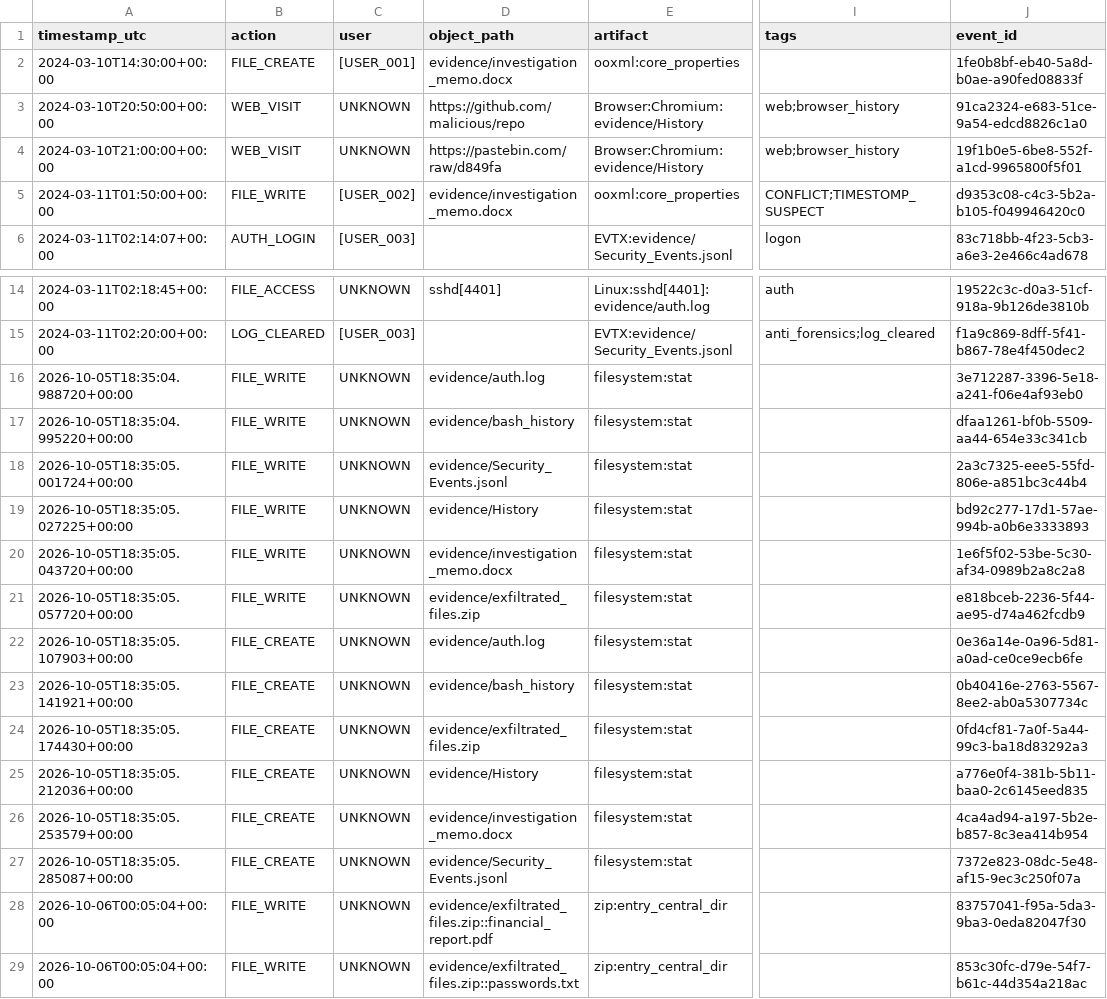
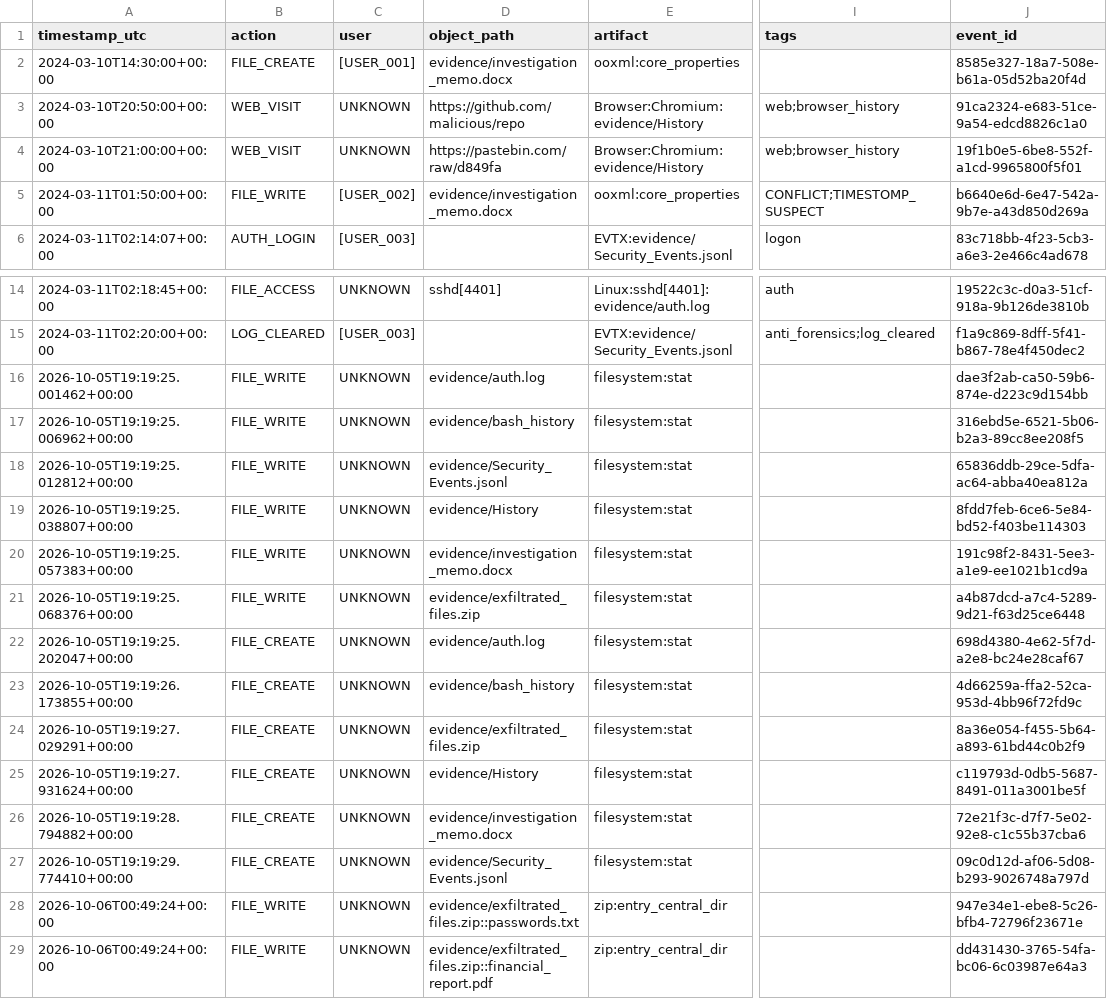
Before and after one commit to moin08s/WASP, a CSV file: run_artifacts/CASE-2026-LIVE/reports/CASE-2026-LIVE_full.csv, drawn as a sheet; only a part is shown, gaps mark what is left out; the diff names each change by its address in the sheet, - before the commit and + after, or states it on an @@ line.

```diff
--- a/run_artifacts/CASE-2026-LIVE/reports/CASE-2026-LIVE_full.csv
+++ b/run_artifacts/CASE-2026-LIVE/reports/CASE-2026-LIVE_full.csv
-J2 (event_id): 1fe0b8bf-eb40-5a8d-b0ae-a90fed08833f
+J2 (event_id): 8585e327-18a7-508e-b61a-05d52ba20f4d
-J5 (event_id): d9353c08-c4c3-5b2a-b105-f049946420c0
+J5 (event_id): b6640e6d-6e47-542a-9b7e-a43d850d269a
-A16 (timestamp_utc): 2026-10-05T18:35:04.988720+00:00
+A16 (timestamp_utc): 2026-10-05T19:19:25.001462+00:00
-J16 (event_id): 3e712287-3396-5e18-a241-f06e4af93eb0
+J16 (event_id): dae3f2ab-ca50-59b6-874e-d223c9d154bb
-A17 (timestamp_utc): 2026-10-05T18:35:04.995220+00:00
+A17 (timestamp_utc): 2026-10-05T19:19:25.006962+00:00
-J17 (event_id): dfaa1261-bf0b-5509-aa44-654e33c341cb
+J17 (event_id): 316ebd5e-6521-5b06-b2a3-89cc8ee208f5
-A18 (timestamp_utc): 2026-10-05T18:35:05.001724+00:00
+A18 (timestamp_utc): 2026-10-05T19:19:25.012812+00:00
-J18 (event_id): 2a3c7325-eee5-55fd-806e-a851bc3c44b4
+J18 (event_id): 65836ddb-29ce-5dfa-ac64-abba40ea812a
-A19 (timestamp_utc): 2026-10-05T18:35:05.027225+00:00
+A19 (timestamp_utc): 2026-10-05T19:19:25.038807+00:00
-J19 (event_id): bd92c277-17d1-57ae-994b-a0b6e3333893
+J19 (event_id): 8fdd7feb-6ce6-5e84-bd52-f403be114303
-A20 (timestamp_utc): 2026-10-05T18:35:05.043720+00:00
+A20 (timestamp_utc): 2026-10-05T19:19:25.057383+00:00
-J20 (event_id): 1e6f5f02-53be-5c30-af34-0989b2a8c2a8
+J20 (event_id): 191c98f2-8431-5ee3-a1e9-ee1021b1cd9a
-A21 (timestamp_utc): 2026-10-05T18:35:05.057720+00:00
+A21 (timestamp_utc): 2026-10-05T19:19:25.068376+00:00
-J21 (event_id): e818bceb-2236-5f44-ae95-d74a462fcdb9
+J21 (event_id): a4b87dcd-a7c4-5289-9d21-f63d25ce6448
-A22 (timestamp_utc): 2026-10-05T18:35:05.107903+00:00
+A22 (timestamp_utc): 2026-10-05T19:19:25.202047+00:00
-J22 (event_id): 0e36a14e-0a96-5d81-a0ad-ce0ce9ecb6fe
+J22 (event_id): 698d4380-4e62-5f7d-a2e8-bc24e28caf67
-A23 (timestamp_utc): 2026-10-05T18:35:05.141921+00:00
+A23 (timestamp_utc): 2026-10-05T19:19:26.173855+00:00
-J23 (event_id): 0b40416e-2763-5567-8ee2-ab0a5307734c
+J23 (event_id): 4d66259a-ffa2-52ca-953d-4bb96f72fd9c
-A24 (timestamp_utc): 2026-10-05T18:35:05.174430+00:00
+A24 (timestamp_utc): 2026-10-05T19:19:27.029291+00:00
-J24 (event_id): 0fd4cf81-7a0f-5a44-99c3-ba18d83292a3
+J24 (event_id): 8a36e054-f455-5b64-a893-61bd44c0b2f9
-A25 (timestamp_utc): 2026-10-05T18:35:05.212036+00:00
+A25 (timestamp_utc): 2026-10-05T19:19:27.931624+00:00
-J25 (event_id): a776e0f4-381b-5b11-baa0-2c6145eed835
+J25 (event_id): c119793d-0db5-5687-8491-011a3001be5f
-A26 (timestamp_utc): 2026-10-05T18:35:05.253579+00:00
+A26 (timestamp_utc): 2026-10-05T19:19:28.794882+00:00
-J26 (event_id): 4ca4ad94-a197-5b2e-b857-8c3ea414b954
+J26 (event_id): 72e21f3c-d7f7-5e02-92e8-c1c55b37cba6
-A27 (timestamp_utc): 2026-10-05T18:35:05.285087+00:00
+A27 (timestamp_utc): 2026-10-05T19:19:29.774410+00:00
-J27 (event_id): 7372e823-08dc-5e48-af15-9ec3c250f07a
+J27 (event_id): 09c0d12d-af06-5d08-b293-9026748a797d
-A28:A29 (timestamp_utc): 2026-10-06T00:05:04+00:00
+A28:A29 (timestamp_utc): 2026-10-06T00:49:24+00:00
-D28 (object_path): evidence/exfiltrated_files.zip::financial_report.pdf
+D28 (object_path): evidence/exfiltrated_files.zip::passwords.txt
-J28 (event_id): 83757041-f95a-5da3-9ba3-0eda82047f30
+J28 (event_id): 947e34e1-ebe8-5c26-bfb4-72796f23671e
-D29 (object_path): evidence/exfiltrated_files.zip::passwords.txt
+D29 (object_path): evidence/exfiltrated_files.zip::financial_report.pdf
-J29 (event_id): 853c30fc-d79e-54f7-b61c-44d354a218ac
+J29 (event_id): dd431430-3765-54fa-bc06-6c03987e64a3
```
Also changed, not shown: 33 other files.
